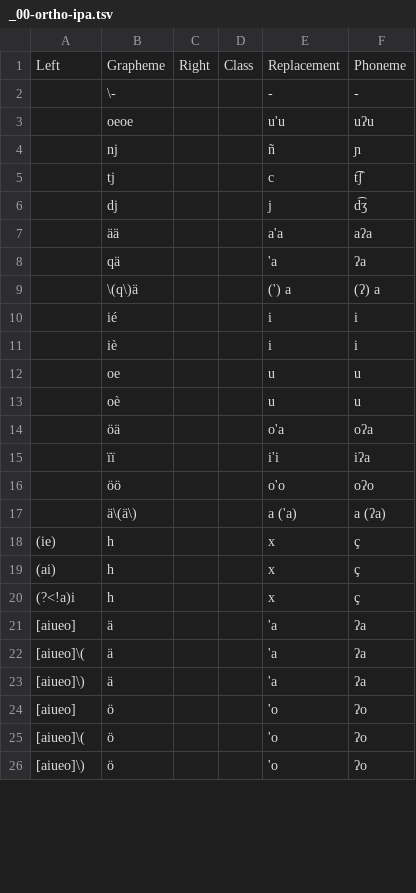
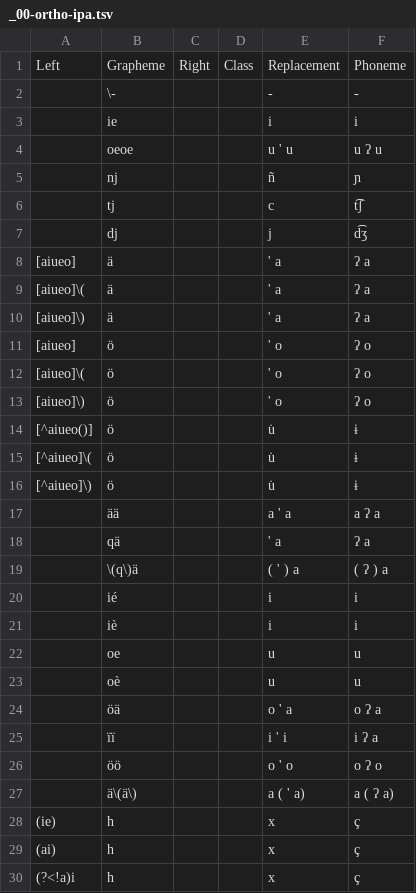
Before and after one commit to engganolang/helfrich-1916-wordlist, a TSV file: ortho/_00-ortho-ipa.tsv, drawn as a sheet; only a part is shown; the diff covers the shown part only.

```diff
--- a/ortho/_00-ortho-ipa.tsv
+++ b/ortho/_00-ortho-ipa.tsv
@@ -2,3 +2,4 @@ Left	Grapheme	Right	Class	Replacement	Phoneme
 	\-			-	-
-	oeoe			u'u	uʔu
+	ie			i	i
+	oeoe			u ' u	u ʔ u
 	nj			ñ	ɲ
@@ -6,5 +7,14 @@ Left	Grapheme	Right	Class	Replacement	Phoneme
 	dj			j	d͡ʒ
-	ää			a'a	aʔa
-	qä			'a	ʔa
-	\(q\)ä			(') a	(ʔ) a
+[aiueo]	ä			' a	ʔ a
+[aiueo]\(	ä			' a	ʔ a
+[aiueo]\)	ä			' a	ʔ a
+[aiueo]	ö			' o	ʔ o
+[aiueo]\(	ö			' o	ʔ o
+[aiueo]\)	ö			' o	ʔ o
+[^aiueo()]	ö			u̇	ɨ
+[^aiueo]\(	ö			u̇	ɨ
+[^aiueo]\)	ö			u̇	ɨ
+	ää			a ' a	a ʔ a
+	qä			' a	ʔ a
+	\(q\)ä			( ' ) a	( ʔ ) a
 	ié			i	i
@@ -13,6 +23,6 @@ Left	Grapheme	Right	Class	Replacement	Phoneme
 	oè			u	u
-	öä			o'a	oʔa
-	ïï			i'i	iʔa
-	öö			o'o	oʔo
-	ä\(ä\)			a ('a)	a (ʔa)
+	öä			o ' a	o ʔ a
+	ïï			i ' i	i ʔ a
+	öö			o ' o	o ʔ o
+	ä\(ä\)			a ( ' a)	a ( ʔ a)
 (ie)	h			x	ç
@@ -20,7 +30 @@ Left	Grapheme	Right	Class	Replacement	Phoneme
 (?<!a)i	h			x	ç
-[aiueo]	ä			'a	ʔa
-[aiueo]\(	ä			'a	ʔa
-[aiueo]\)	ä			'a	ʔa
-[aiueo]	ö			'o	ʔo
-[aiueo]\(	ö			'o	ʔo
-[aiueo]\)	ö			'o	ʔo
```
Also changed, not shown: 8 added rows elsewhere in this file, data/helfrich1916.tsv, ortho/_04-h1916-form-ipa_errors.tsv, 23 other files.
